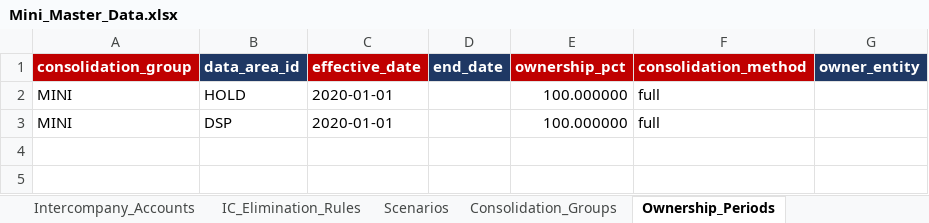
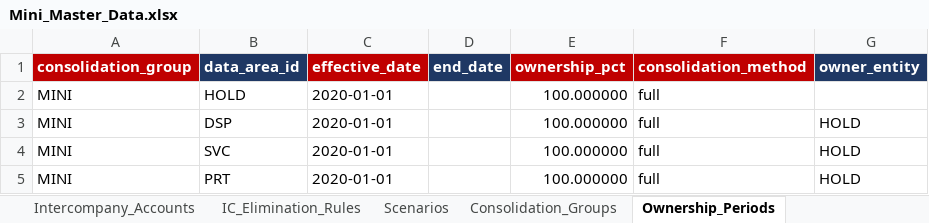
Before and after one commit to grynn-in/konsolidat, an Excel workbook: excel/onboarding/examples/mini/Mini_Master_Data.xlsx, sheet Ownership_Periods, drawn as a sheet; values as stored, in another font and other column widths than the file's, no borders; the diff names each change by its address in the sheet, - before the commit and + after, or states it on an @@ line.

```diff
--- a/excel/onboarding/examples/mini/Mini_Master_Data.xlsx (sheet Ownership_Periods)
+++ b/excel/onboarding/examples/mini/Mini_Master_Data.xlsx (sheet Ownership_Periods)
-G3 (owner_entity): (empty)
+G3 (owner_entity): HOLD
+row 4: MINI | SVC | 2020-01-01 |  | 100.000000 | full | HOLD
+row 5: MINI | PRT | 2020-01-01 |  | 100.000000 | full | HOLD
```
Also changed, not shown: sheet CJ_Lines, sheet Entities, sheet Consolidation_Groups, sheet README, sheet Business_Disposals, sheet Business_Combinations, 2 more sheets, excel/onboarding/examples/mini/tb/TB_FY2025_P01_START.xlsx, excel/onboarding/examples/mini/tb/TB_FY2025_P02_ACT.xlsx, 3 other files.
